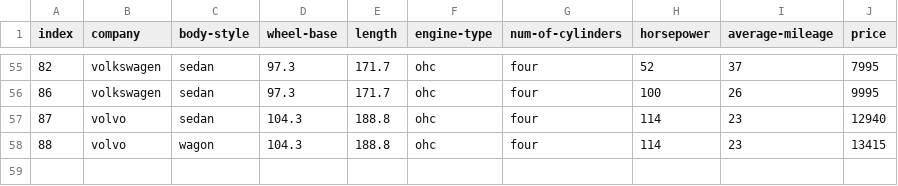
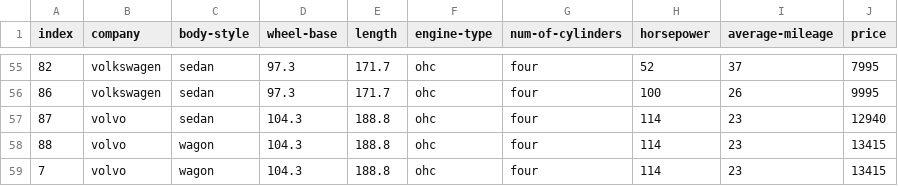
Before and after one commit to LiviaJanke/Medha_Python, a CSV file: automobile_data.csv, drawn as a sheet; only a part is shown, gaps mark what is left out.

```diff
--- a/automobile_data.csv
+++ b/automobile_data.csv
@@ -58 +58,2 @@ index,company,body-style,wheel-base,length,engine-type,num-of-cylinders,horsepow
 88,volvo,wagon,104.3,188.8,ohc,four,114,23,13415
+7,volvo,wagon,104.3,188.8,ohc,four,114,23,13415
```
Also changed, not shown: 2 other files.
